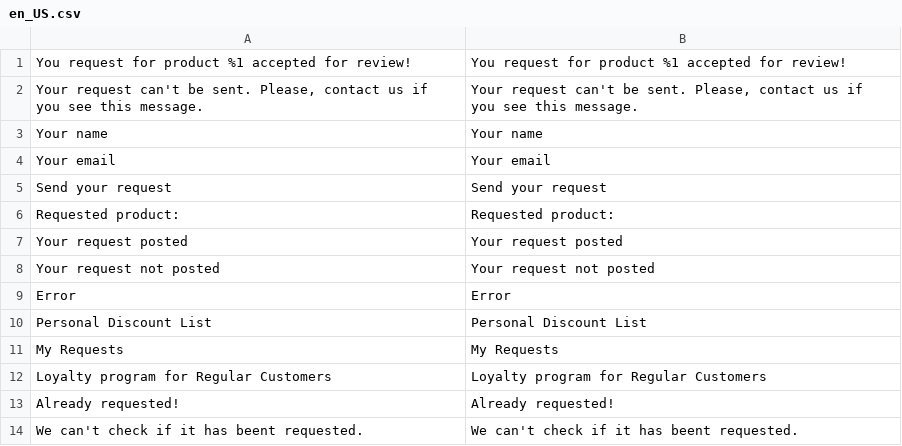
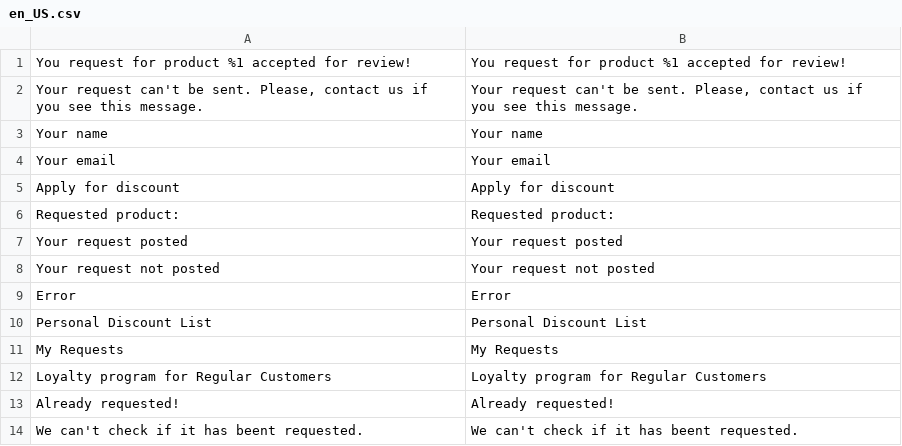
Before and after one commit to Lena2332/magento-project, a CSV file: app/code/OlenaK/RegularCustomer/i18n/en_US.csv, drawn as a sheet; removed rows and columns are numbered as before the commit, all else as after; the diff names each change by its address in the sheet, - before the commit and + after, or states it on an @@ line.

Commit message:
#14 Caching FPC: implement setting user name and email in form, hide fields if customer is logged, revrite AjaxCheck function using CastomerData

```diff
--- a/app/code/OlenaK/RegularCustomer/i18n/en_US.csv
+++ b/app/code/OlenaK/RegularCustomer/i18n/en_US.csv
-row 5: Send your request | Send your request
+row 5: Apply for discount | Apply for discount
```
Also changed, not shown: app/code/OlenaK/RegularCustomer/i18n/uk_UA.csv, 5 other files.
